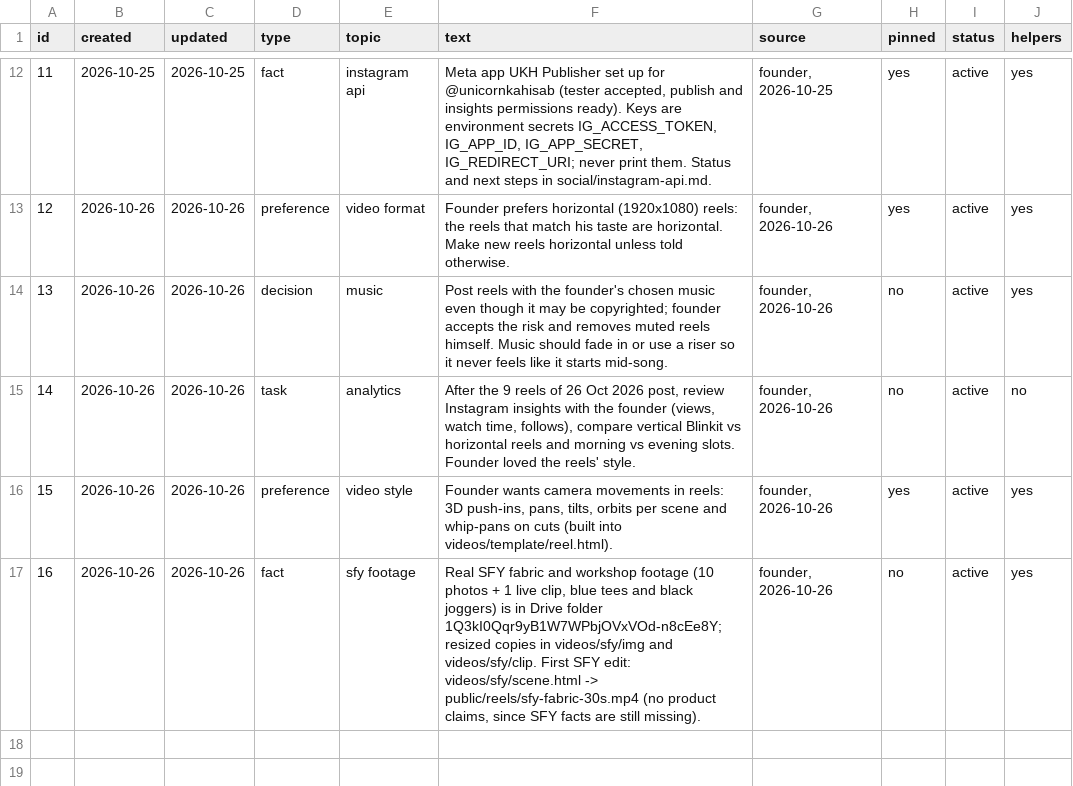
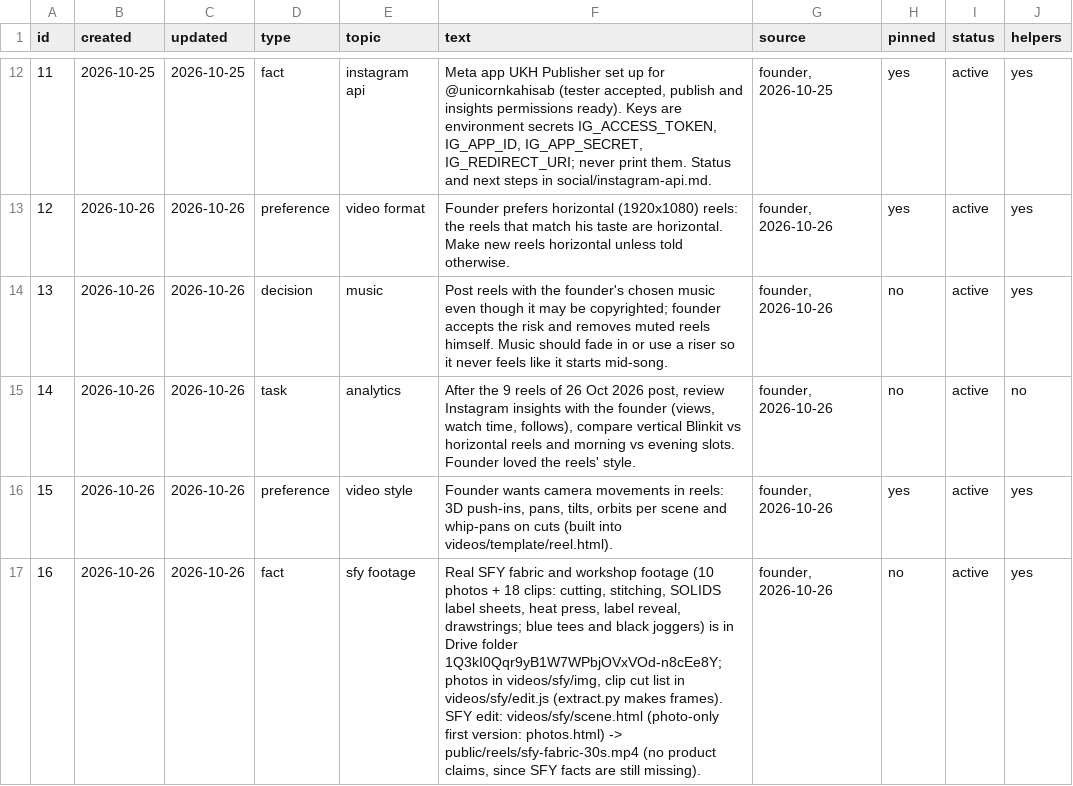
Before and after one commit to solidsforyou/moneymoments-media, a CSV file: memory/memory.csv, drawn as a sheet; only a part is shown, gaps mark what is left out.

```diff
--- a/memory/memory.csv
+++ b/memory/memory.csv
@@ -16,2 +16,2 @@ id,created,updated,type,topic,text,source,pinned,status,helpers
 15,2026-10-26,2026-10-26,preference,video style,"Founder wants camera movements in reels: 3D push-ins, pans, tilts, orbits per scene and whip-pans on cuts (built into videos/template/reel.html).","founder, 2026-10-26",yes,active,yes
-16,2026-10-26,2026-10-26,fact,sfy footage,"Real SFY fabric and workshop footage (10 photos + 1 live clip, blue tees and black joggers) is in Drive folder 1Q3kI0Qqr9yB1W7WPbjOVxVOd-n8cEe8Y; resized copies in videos/sfy/img and videos/sfy/clip. First SFY edit: videos/sfy/scene.html -> public/reels/sfy-fabric-30s.mp4 (no product claims, since SFY facts are still missing).","founder, 2026-10-26",no,active,yes
+16,2026-10-26,2026-10-26,fact,sfy footage,"Real SFY fabric and workshop footage (10 photos + 18 clips: cutting, stitching, SOLIDS label sheets, heat press, label reveal, drawstrings; blue tees and black joggers) is in Drive folder 1Q3kI0Qqr9yB1W7WPbjOVxVOd-n8cEe8Y; photos in videos/sfy/img, clip cut list in videos/sfy/edit.js (extract.py makes frames). SFY edit: videos/sfy/scene.html (photo-only first version: photos.html) -> public/reels/sfy-fabric-30s.mp4 (no product claims, since SFY facts are still missing).","founder, 2026-10-26",no,active,yes
```
Also changed, not shown: 6 other files.
